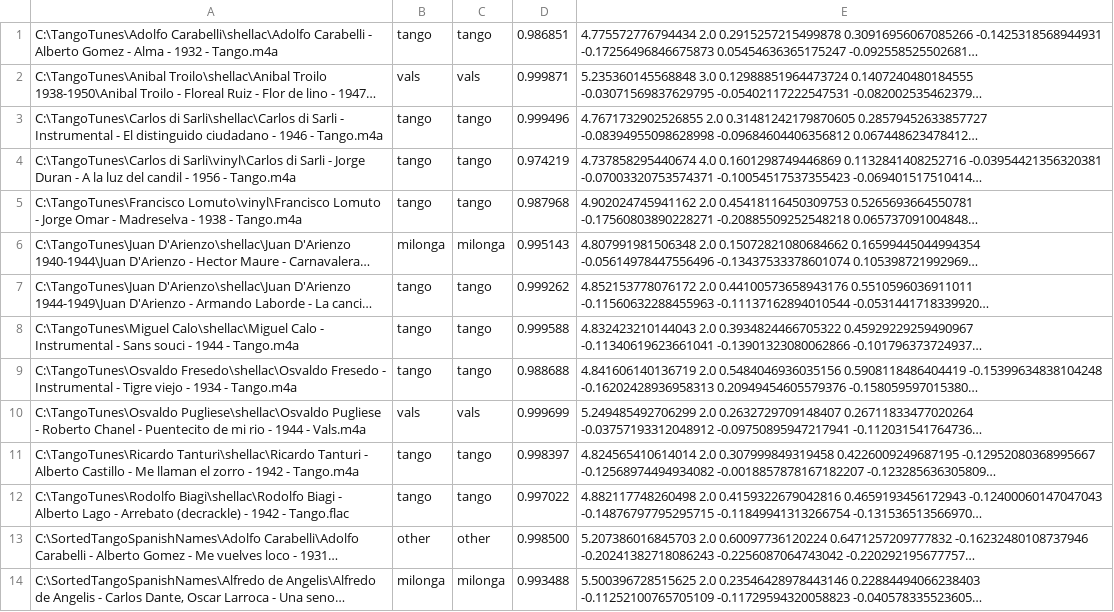
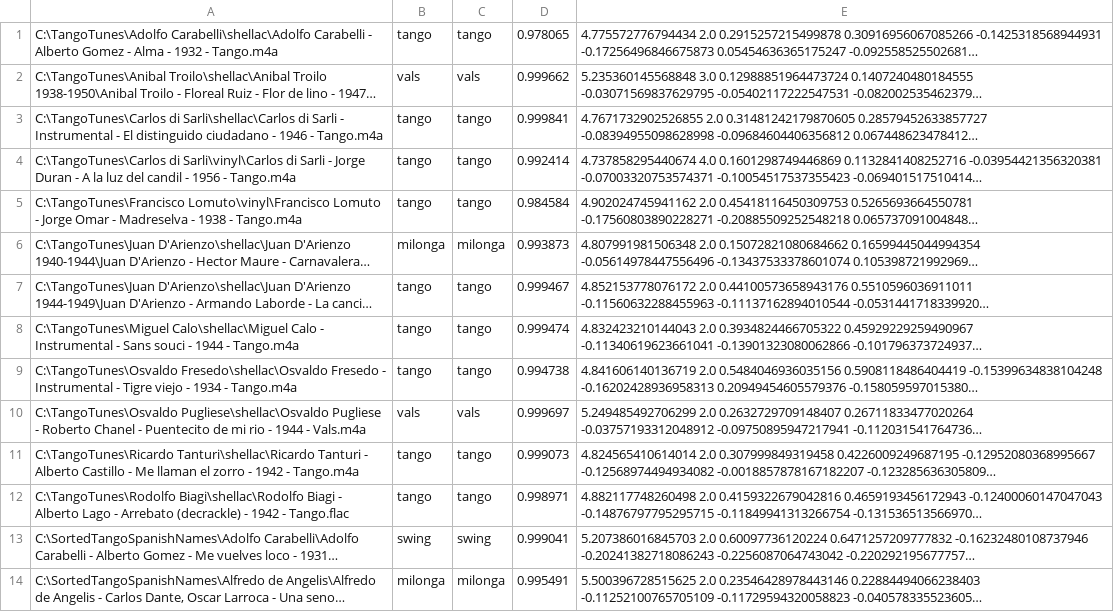
Before and after one commit to shaforostoff/foo_bpm, a TSV file: bpmcore_test/reference_cases.tsv, drawn as a sheet; only a part is shown; long unchanged cells end in …; the diff covers the shown part only; the diff names each change by its address in the sheet, - before the commit and + after, or states it on an @@ line.

```diff
--- a/bpmcore_test/reference_cases.tsv
+++ b/bpmcore_test/reference_cases.tsv
-D1: 0.986851
+D1: 0.978065
-D2: 0.999871
+D2: 0.999662
-D3: 0.999496
+D3: 0.999841
-D4: 0.974219
+D4: 0.992414
-D5: 0.987968
+D5: 0.984584
-D6: 0.995143
+D6: 0.993873
-D7: 0.999262
+D7: 0.999467
-D8: 0.999588
+D8: 0.999474
-D9: 0.988688
+D9: 0.994738
-D10: 0.999699
+D10: 0.999697
-D11: 0.998397
+D11: 0.999073
-D12: 0.997022
+D12: 0.998971
-B13: other
+B13: swing
-C13: other
+C13: swing
-D13: 0.998500
+D13: 0.999041
-D14: 0.993488
+D14: 0.995491
```
Also changed, not shown: 48 edited cells elsewhere in this file, 12 other files.
